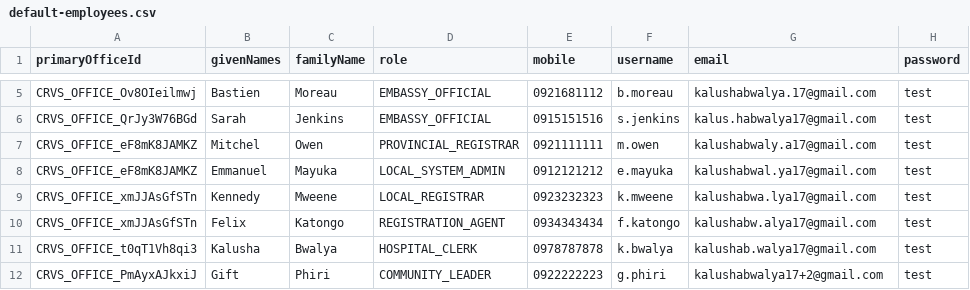
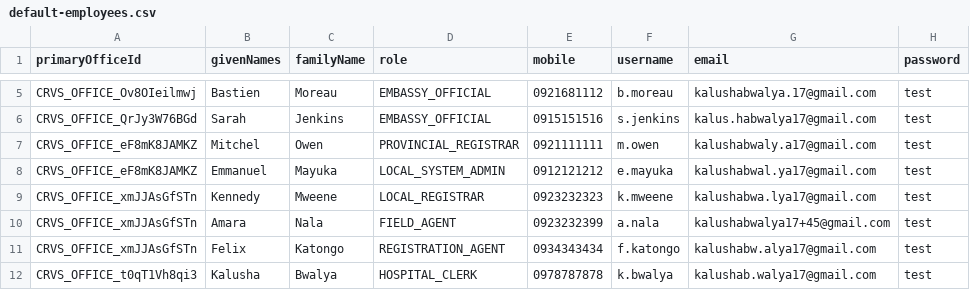
Before and after one commit to opencrvs/opencrvs-core, a CSV file: packages/testland/src/data-seeding/employees/source/default-employees.csv, drawn as a sheet; only a part is shown, gaps mark what is left out; the shorter side is filled out with more unchanged rows; the diff names each change by its address in the sheet, - before the commit and + after, or states it on an @@ line.

Commit message:
add FIELD_AGENT testuser, fix test case

```diff
--- a/packages/testland/src/data-seeding/employees/source/default-employees.csv
+++ b/packages/testland/src/data-seeding/employees/source/default-employees.csv
+row 10: CRVS_OFFICE_xmJJAsGfSTn | Amara | Nala | FIELD_AGENT | 0923232399 | a.nala | kalushabwalya17+45@gmail.com | test
```
Also changed, not shown: 2 other files.
